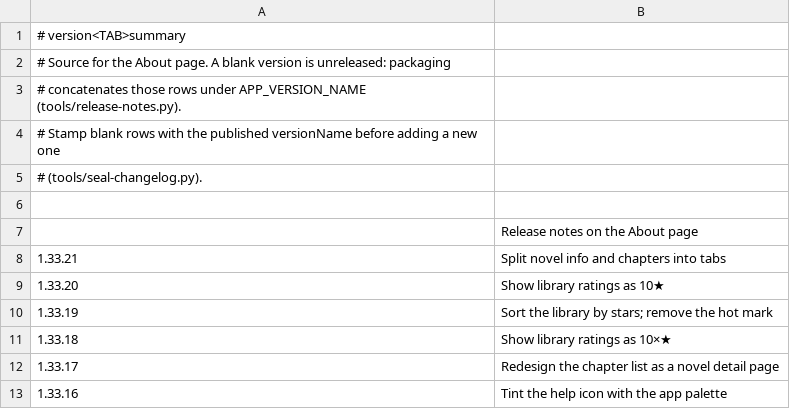
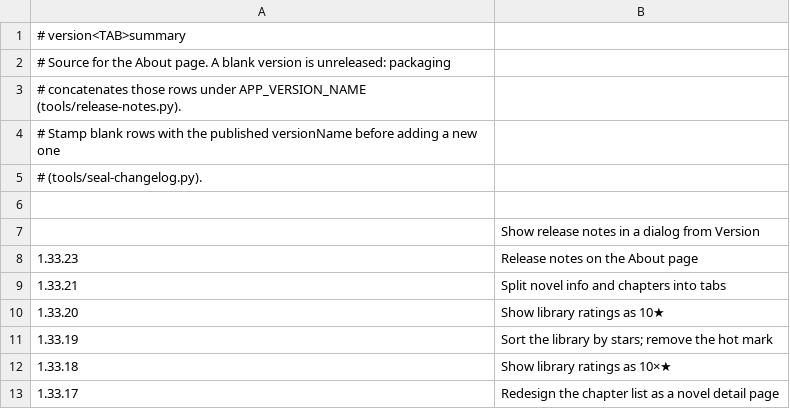
Before and after one commit to vtlinh/novels, a TSV file: android/changelog/notes.tsv, drawn as a sheet; only a part is shown; the shorter side is filled out with more unchanged rows.

```diff
--- a/android/changelog/notes.tsv
+++ b/android/changelog/notes.tsv
@@ -6,3 +6,4 @@
 
-	Release notes on the About page
+	Show release notes in a dialog from Version
+1.33.23	Release notes on the About page
 1.33.21	Split novel info and chapters into tabs
```
Also changed, not shown: 5 other files.
